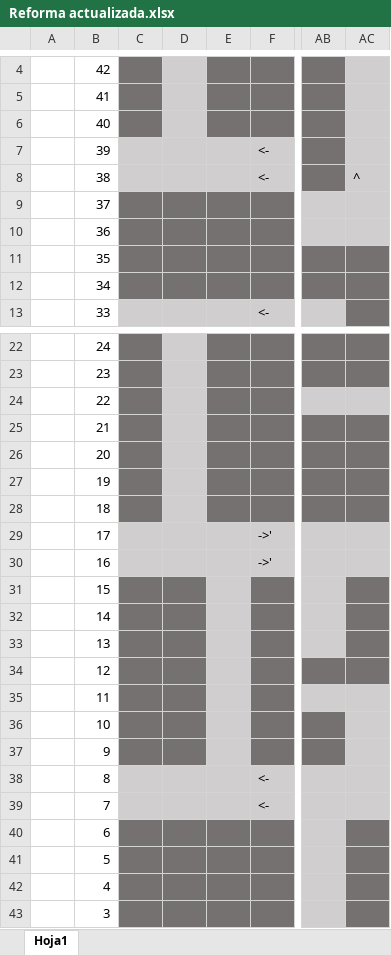
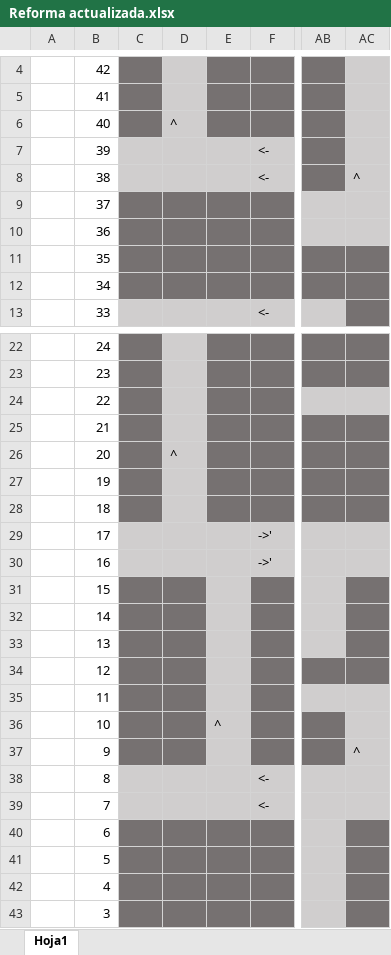
Before and after one commit to PabloCeb2000/MultiAgentes, an Excel workbook: Evidencia2/Reforma actualizada.xlsx, sheet Hoja1, drawn as a sheet; only a part is shown, gaps mark what is left out; values as stored, in another font and other column widths than the file's, no borders; the diff names each change by its address in the sheet, - before the commit and + after, or states it on an @@ line.

```diff
--- a/Evidencia2/Reforma actualizada.xlsx (sheet Hoja1)
+++ b/Evidencia2/Reforma actualizada.xlsx (sheet Hoja1)
-D6: (empty)
+D6: ^
-D26: (empty)
+D26: ^
-E36: (empty)
+E36: ^
-AC37: (empty)
+AC37: ^
```
Also changed, not shown: 7 other files.
